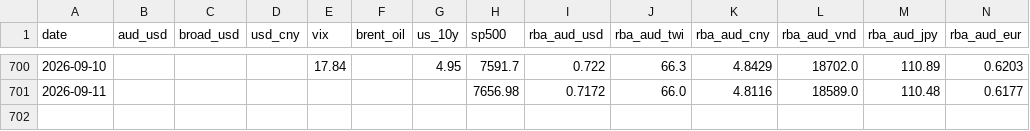
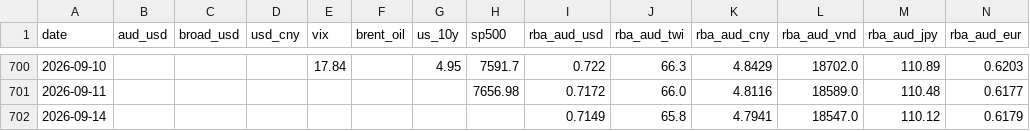
Before and after one commit to vukhanhlinhle2609/vnd-aud-transfer, a CSV file: data/market_factors.csv, drawn as a sheet; only a part is shown, gaps mark what is left out; rows hold the shown columns only; the diff names each change by its address in the sheet, - before the commit and + after, or states it on an @@ line.

```diff
--- a/data/market_factors.csv
+++ b/data/market_factors.csv
+row 702: 2026-09-14 |  |  |  |  |  |  |  | 0.7149 | 65.8 | 4.7941 | 18547.0 | 110.12 | 0.6179
```
Also changed, not shown: data/vcb_aud_daily.csv, data/vcb_aud_rates.csv, 1 other file.
